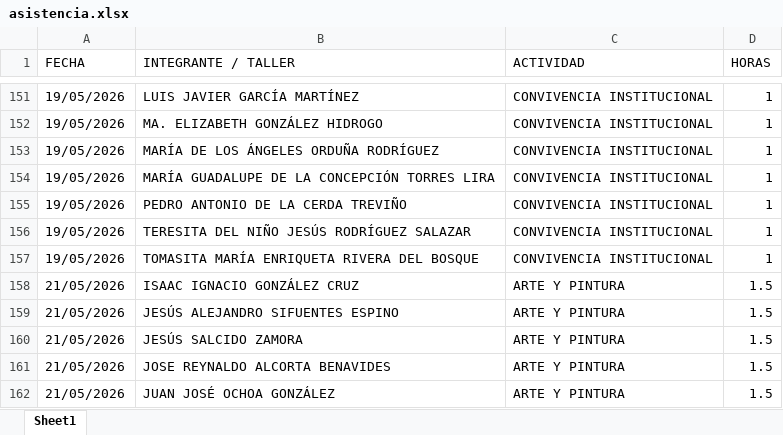
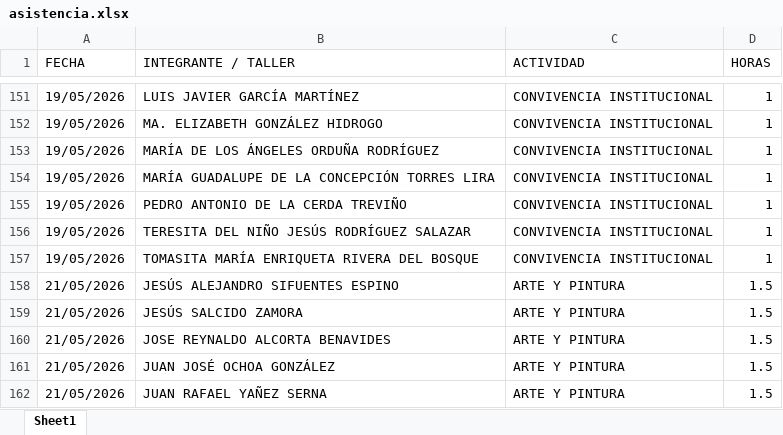
Before and after one commit to jesusalbertomoraleslopez-byte/mentes-app, an Excel workbook: asistencia.xlsx, sheet Sheet1, drawn as a sheet; only a part is shown, gaps mark what is left out; the shorter side is filled out with more unchanged rows; values as stored, in another font and other column widths than the file's, no borders; the diff names each change by its address in the sheet, - before the commit and + after, or states it on an @@ line.

Commit message:
Admin: Eliminación de 1 registros individuales del día 21/05/2026

```diff
--- a/asistencia.xlsx (sheet Sheet1)
+++ b/asistencia.xlsx (sheet Sheet1)
-row 158: 21/05/2026 | ISAAC IGNACIO GONZÁLEZ CRUZ | ARTE Y PINTURA | 1.5
```
